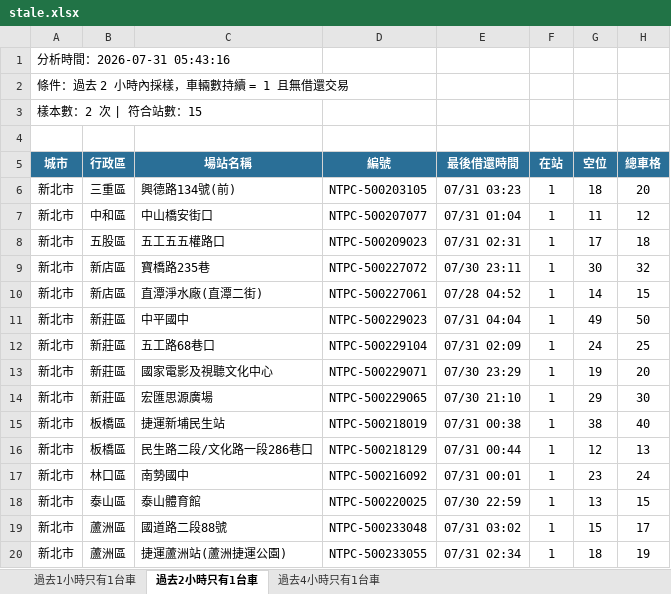
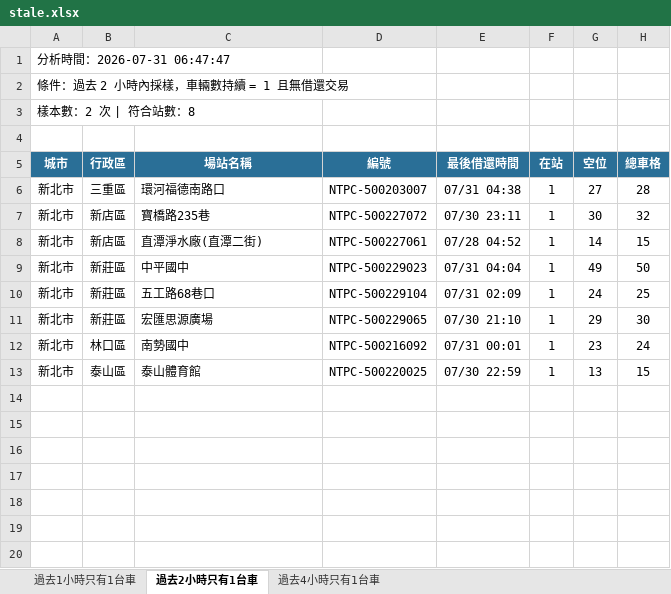
Before and after one commit to hippop3c/fixedbike, an Excel workbook: stale.xlsx, sheet 過去2小時只有1台車, drawn as a sheet; values as stored, in another font and other column widths than the file's, no borders; the diff names each change by its address in the sheet, - before the commit and + after, or states it on an @@ line.

```diff
--- a/stale.xlsx (sheet 過去2小時只有1台車)
+++ b/stale.xlsx (sheet 過去2小時只有1台車)
-A1 (城市): 分析時間：2026-07-31 05:43:16
+A1 (城市): 分析時間：2026-07-31 06:47:47
-A3 (城市): 樣本數：2 次 | 符合站數：15
+A3 (城市): 樣本數：2 次 | 符合站數：8
-C6 (場站名稱): 興德路134號(前)
+C6 (場站名稱): 環河福德南路口
-D6 (編號): NTPC-500203105
+D6 (編號): NTPC-500203007
-E6 (最後借還時間): 07/31 03:23
+E6 (最後借還時間): 07/31 04:38
-G6 (空位): 18
+G6 (空位): 27
-H6 (總車格): 20
+H6 (總車格): 28
-row 7: 新北市 | 中和區 | 中山橋安街口 | NTPC-500207077 | 07/31 01:04 | 1 | 11 | 12
-row 8: 新北市 | 五股區 | 五工五五權路口 | NTPC-500209023 | 07/31 02:31 | 1 | 17 | 18
-row 13: 新北市 | 新莊區 | 國家電影及視聽文化中心 | NTPC-500229071 | 07/30 23:29 | 1 | 19 | 20
-row 15: 新北市 | 板橋區 | 捷運新埔民生站 | NTPC-500218019 | 07/31 00:38 | 1 | 38 | 40
-row 16: 新北市 | 板橋區 | 民生路二段/文化路一段286巷口 | NTPC-500218129 | 07/31 00:44 | 1 | 12 | 13
-row 19: 新北市 | 蘆洲區 | 國道路二段88號 | NTPC-500233048 | 07/31 03:02 | 1 | 15 | 17
-row 20: 新北市 | 蘆洲區 | 捷運蘆洲站(蘆洲捷運公園) | NTPC-500233055 | 07/31 02:34 | 1 | 18 | 19
```
Also changed, not shown: sheet 過去4小時只有1台車, sheet 過去1小時只有1台車, 3 other files.
